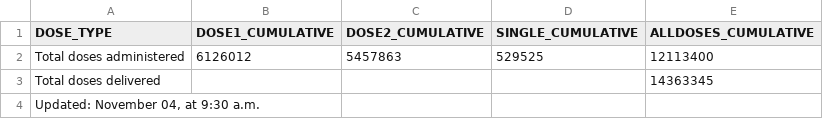
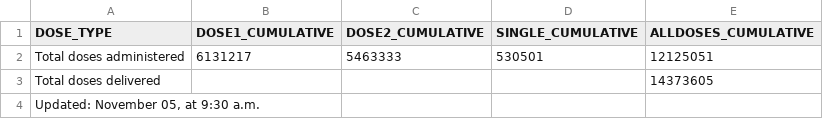
Before and after one commit to nychealth/covid-vaccine-data, a CSV file: doses/summary-doses.csv, drawn as a sheet.

```diff
--- a/doses/summary-doses.csv
+++ b/doses/summary-doses.csv
@@ -1,4 +1,4 @@
 "DOSE_TYPE","DOSE1_CUMULATIVE","DOSE2_CUMULATIVE","SINGLE_CUMULATIVE","ALLDOSES_CUMULATIVE"
-"Total doses administered",6126012,5457863,529525,12113400
-"Total doses delivered",,,,14363345
-"Updated:  November 04, at 9:30 a.m.",,,,
+"Total doses administered",6131217,5463333,530501,12125051
+"Total doses delivered",,,,14373605
+"Updated:  November 05, at 9:30 a.m.",,,,
```
Also changed, not shown: doses/doses-by-day.csv, doses/doses-by-residency-age.csv, 1 other file.
